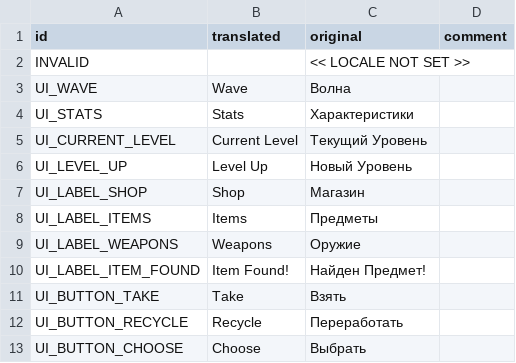
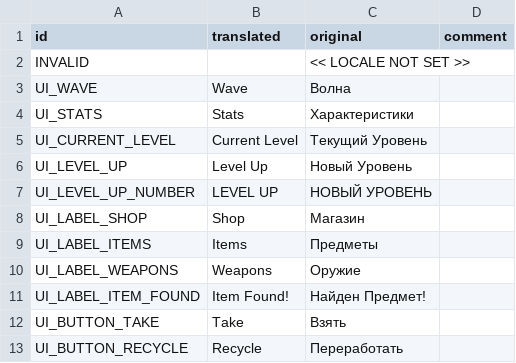
Before and after one commit to hulvdan/cookier, a CSV file: assets/localization_english.csv, drawn as a sheet; only a part is shown; the shorter side is filled out with more unchanged rows; the diff names each change by its address in the sheet, - before the commit and + after, or states it on an @@ line.

Commit message:
«level up» number

```diff
--- a/assets/localization_english.csv
+++ b/assets/localization_english.csv
+row 7: UI_LEVEL_UP_NUMBER | LEVEL UP | НОВЫЙ УРОВЕНЬ
```
Also changed, not shown: 4 other files.
